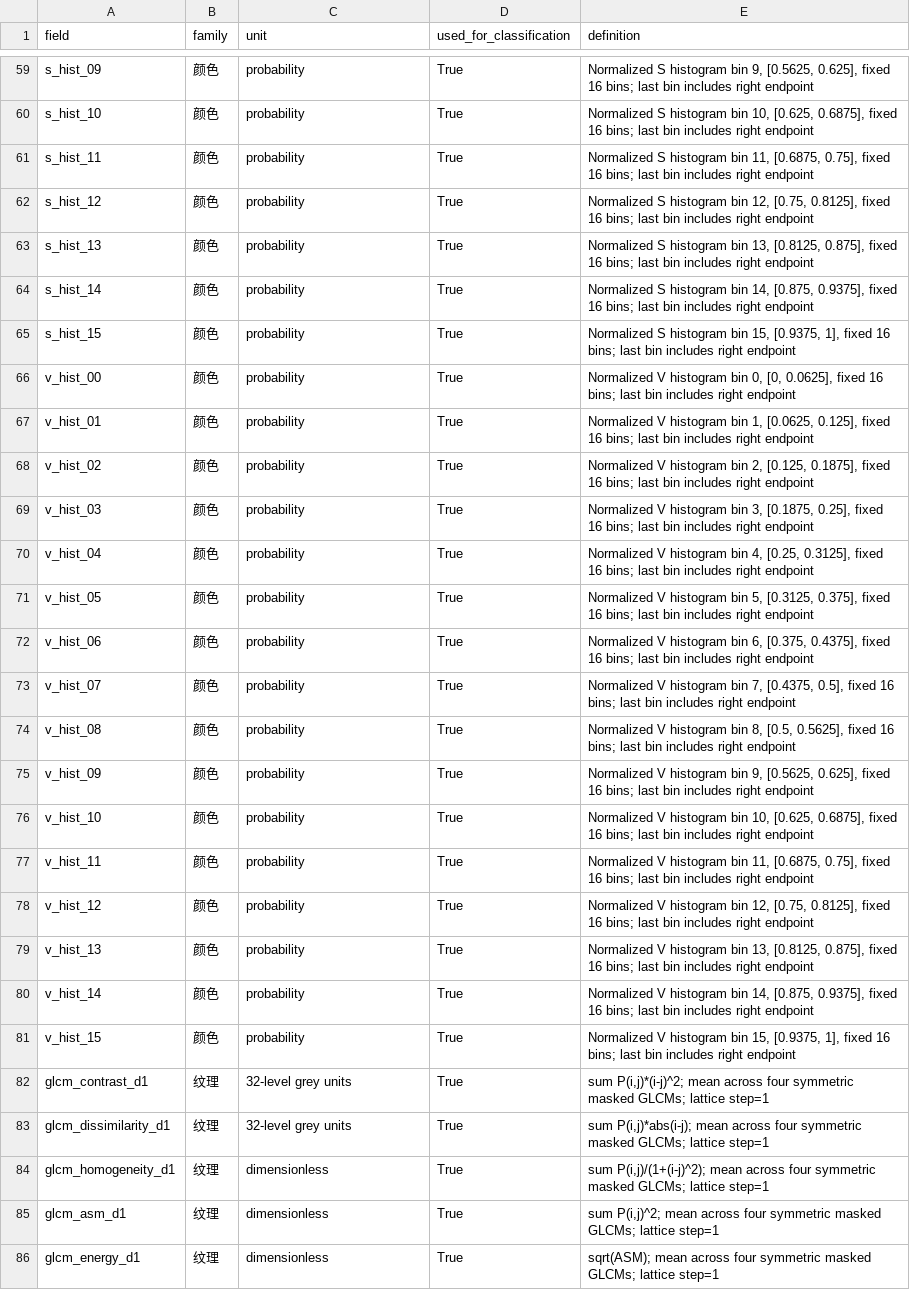
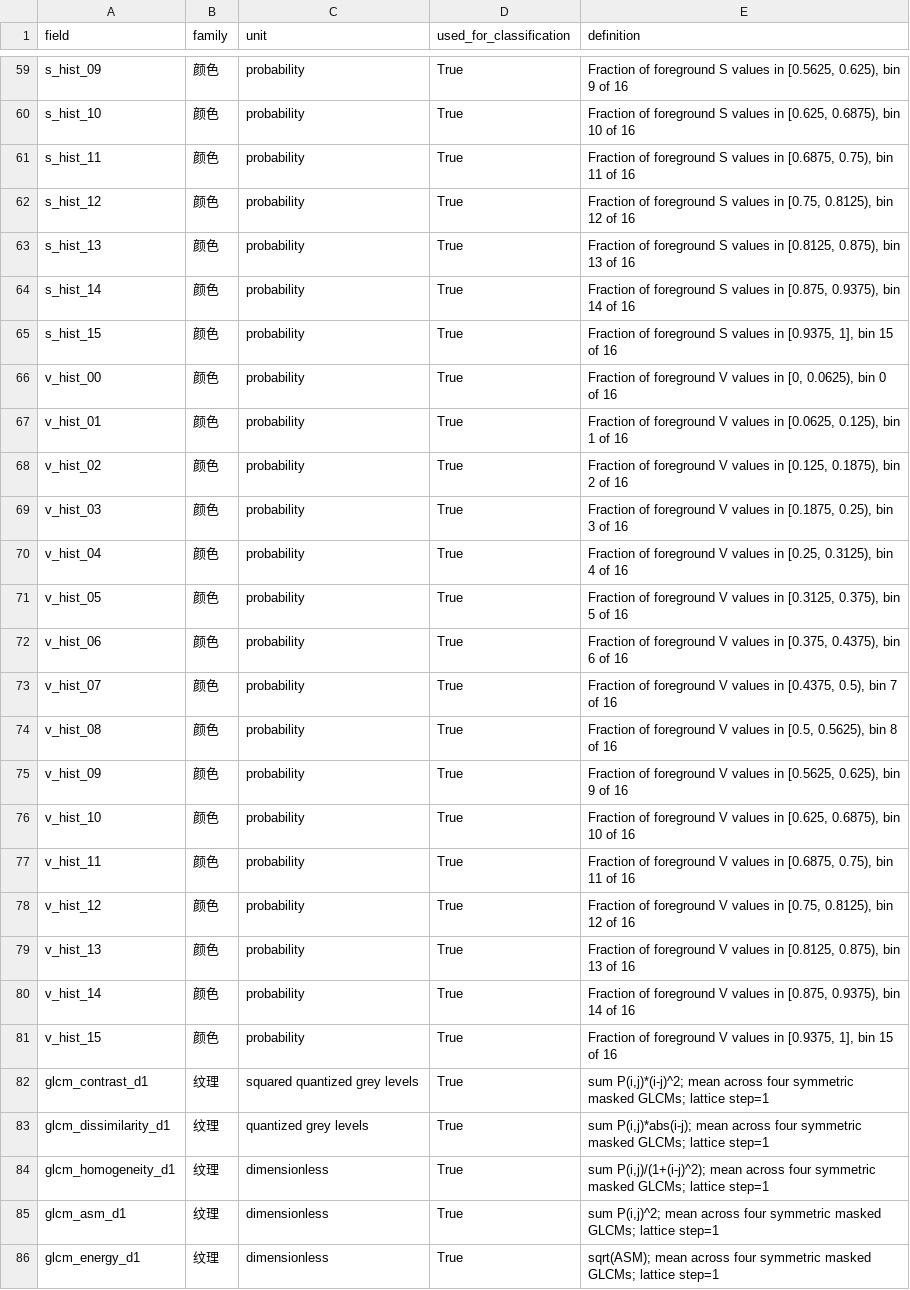
Before and after one commit to lllpppzz/PoplarSeed-VIS, a CSV file: reanalysis/data/feature_dictionary.csv, drawn as a sheet; only a part is shown, gaps mark what is left out; the diff covers the shown part only; the diff names each change by its address in the sheet, - before the commit and + after, or states it on an @@ line.

```diff
--- a/reanalysis/data/feature_dictionary.csv
+++ b/reanalysis/data/feature_dictionary.csv
-E59 (definition): Normalized S histogram bin 9, [0.5625, 0.625], fixed 16 bins; last bin includes right endpoint
+E59 (definition): Fraction of foreground S values in [0.5625, 0.625), bin 9 of 16
-E60 (definition): Normalized S histogram bin 10, [0.625, 0.6875], fixed 16 bins; last bin includes right endpoint
+E60 (definition): Fraction of foreground S values in [0.625, 0.6875), bin 10 of 16
-E61 (definition): Normalized S histogram bin 11, [0.6875, 0.75], fixed 16 bins; last bin includes right endpoint
+E61 (definition): Fraction of foreground S values in [0.6875, 0.75), bin 11 of 16
-E62 (definition): Normalized S histogram bin 12, [0.75, 0.8125], fixed 16 bins; last bin includes right endpoint
+E62 (definition): Fraction of foreground S values in [0.75, 0.8125), bin 12 of 16
-E63 (definition): Normalized S histogram bin 13, [0.8125, 0.875], fixed 16 bins; last bin includes right endpoint
+E63 (definition): Fraction of foreground S values in [0.8125, 0.875), bin 13 of 16
-E64 (definition): Normalized S histogram bin 14, [0.875, 0.9375], fixed 16 bins; last bin includes right endpoint
+E64 (definition): Fraction of foreground S values in [0.875, 0.9375), bin 14 of 16
-E65 (definition): Normalized S histogram bin 15, [0.9375, 1], fixed 16 bins; last bin includes right endpoint
+E65 (definition): Fraction of foreground S values in [0.9375, 1], bin 15 of 16
-E66 (definition): Normalized V histogram bin 0, [0, 0.0625], fixed 16 bins; last bin includes right endpoint
+E66 (definition): Fraction of foreground V values in [0, 0.0625), bin 0 of 16
-E67 (definition): Normalized V histogram bin 1, [0.0625, 0.125], fixed 16 bins; last bin includes right endpoint
+E67 (definition): Fraction of foreground V values in [0.0625, 0.125), bin 1 of 16
-E68 (definition): Normalized V histogram bin 2, [0.125, 0.1875], fixed 16 bins; last bin includes right endpoint
+E68 (definition): Fraction of foreground V values in [0.125, 0.1875), bin 2 of 16
-E69 (definition): Normalized V histogram bin 3, [0.1875, 0.25], fixed 16 bins; last bin includes right endpoint
+E69 (definition): Fraction of foreground V values in [0.1875, 0.25), bin 3 of 16
-E70 (definition): Normalized V histogram bin 4, [0.25, 0.3125], fixed 16 bins; last bin includes right endpoint
+E70 (definition): Fraction of foreground V values in [0.25, 0.3125), bin 4 of 16
-E71 (definition): Normalized V histogram bin 5, [0.3125, 0.375], fixed 16 bins; last bin includes right endpoint
+E71 (definition): Fraction of foreground V values in [0.3125, 0.375), bin 5 of 16
-E72 (definition): Normalized V histogram bin 6, [0.375, 0.4375], fixed 16 bins; last bin includes right endpoint
+E72 (definition): Fraction of foreground V values in [0.375, 0.4375), bin 6 of 16
-E73 (definition): Normalized V histogram bin 7, [0.4375, 0.5], fixed 16 bins; last bin includes right endpoint
+E73 (definition): Fraction of foreground V values in [0.4375, 0.5), bin 7 of 16
-E74 (definition): Normalized V histogram bin 8, [0.5, 0.5625], fixed 16 bins; last bin includes right endpoint
+E74 (definition): Fraction of foreground V values in [0.5, 0.5625), bin 8 of 16
-E75 (definition): Normalized V histogram bin 9, [0.5625, 0.625], fixed 16 bins; last bin includes right endpoint
+E75 (definition): Fraction of foreground V values in [0.5625, 0.625), bin 9 of 16
-E76 (definition): Normalized V histogram bin 10, [0.625, 0.6875], fixed 16 bins; last bin includes right endpoint
+E76 (definition): Fraction of foreground V values in [0.625, 0.6875), bin 10 of 16
-E77 (definition): Normalized V histogram bin 11, [0.6875, 0.75], fixed 16 bins; last bin includes right endpoint
+E77 (definition): Fraction of foreground V values in [0.6875, 0.75), bin 11 of 16
-E78 (definition): Normalized V histogram bin 12, [0.75, 0.8125], fixed 16 bins; last bin includes right endpoint
+E78 (definition): Fraction of foreground V values in [0.75, 0.8125), bin 12 of 16
-E79 (definition): Normalized V histogram bin 13, [0.8125, 0.875], fixed 16 bins; last bin includes right endpoint
+E79 (definition): Fraction of foreground V values in [0.8125, 0.875), bin 13 of 16
-E80 (definition): Normalized V histogram bin 14, [0.875, 0.9375], fixed 16 bins; last bin includes right endpoint
+E80 (definition): Fraction of foreground V values in [0.875, 0.9375), bin 14 of 16
-E81 (definition): Normalized V histogram bin 15, [0.9375, 1], fixed 16 bins; last bin includes right endpoint
+E81 (definition): Fraction of foreground V values in [0.9375, 1], bin 15 of 16
-C82 (unit): 32-level grey units
+C82 (unit): squared quantized grey levels
-C83 (unit): 32-level grey units
+C83 (unit): quantized grey levels
```
Also changed, not shown: 2 added rows and 29 edited cells elsewhere in this file, 7 other files.
